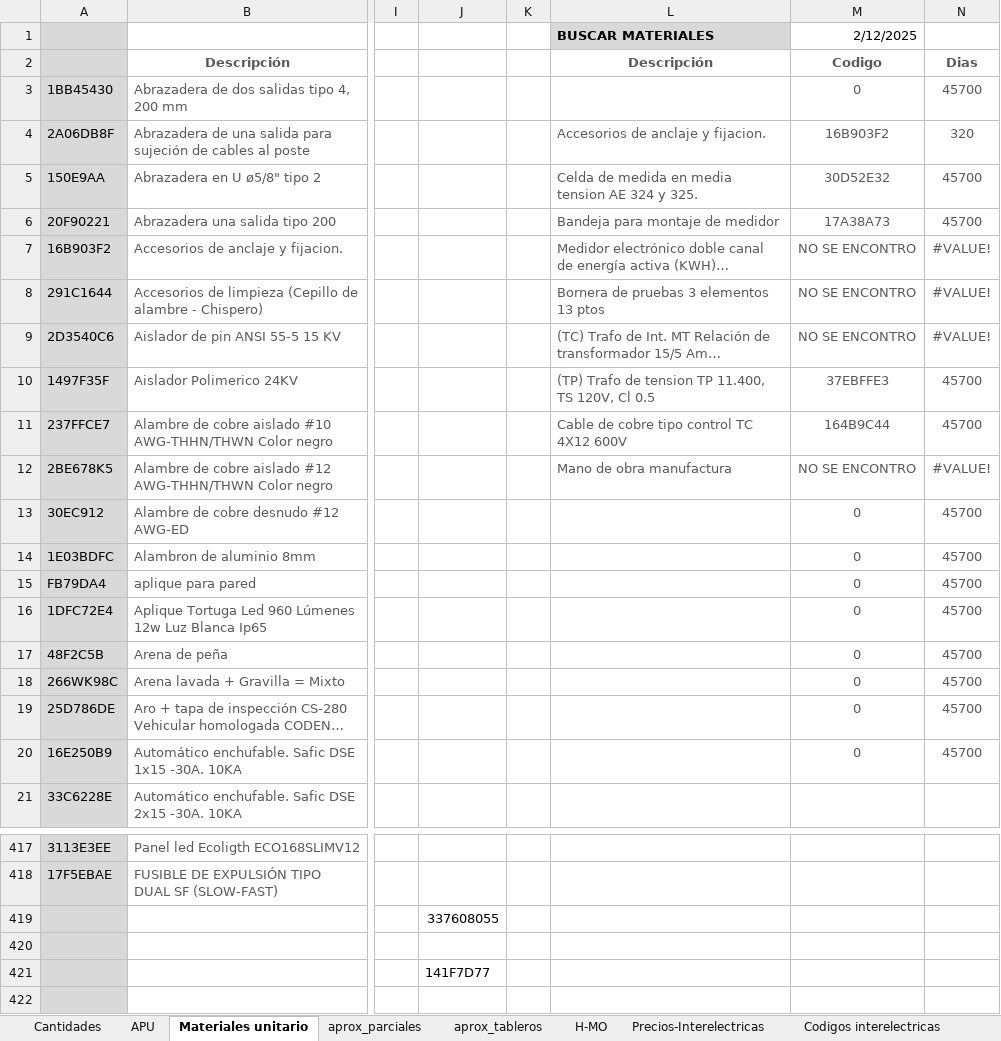
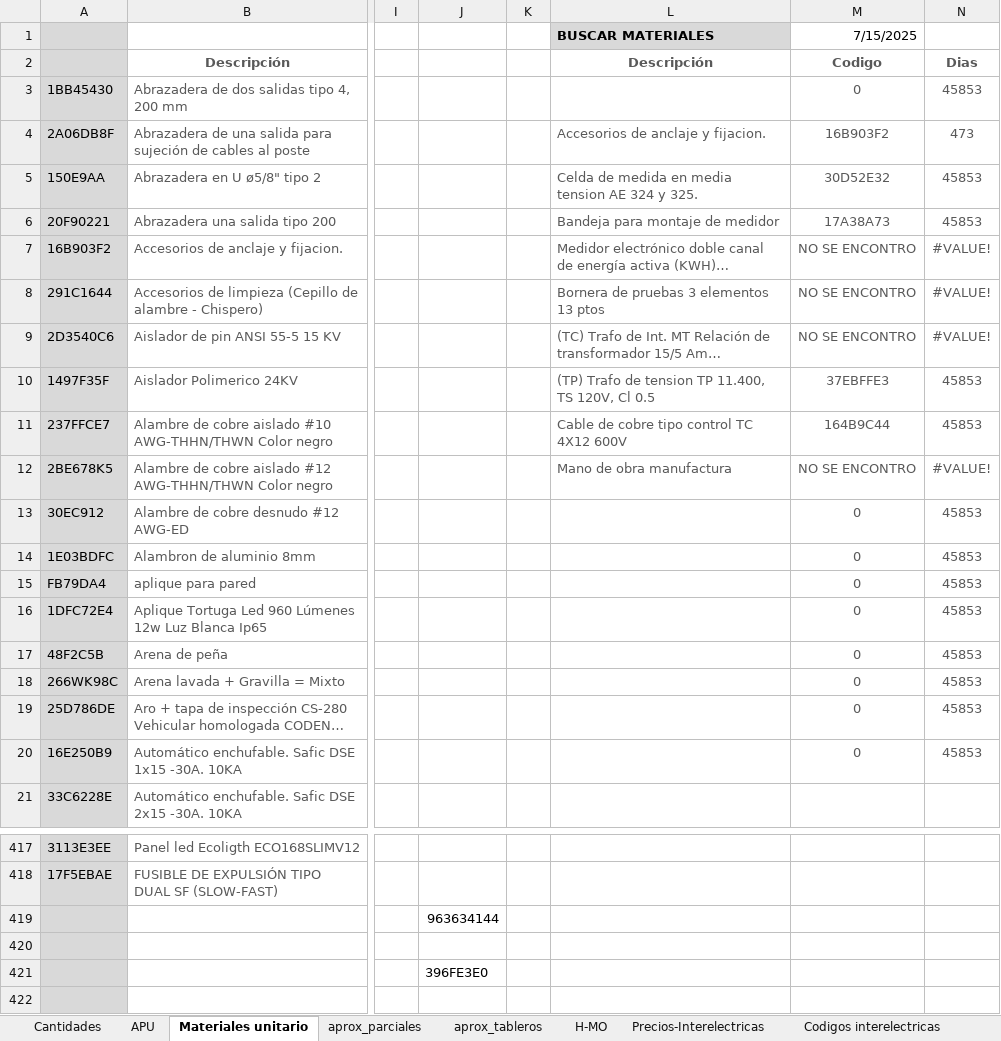
Before and after one commit to luised89/presupower, an Excel workbook: src/main/resources/Presupuesto obra preliminar.xlsx, sheet Materiales unitario, drawn as a sheet; only a part is shown, gaps mark what is left out; long unchanged cells end in …; values as stored, in another font and other column widths than the file's, no borders; conditional formats not drawn; the diff names each change by its address in the sheet, - before the commit and + after, or states it on an @@ line.

```diff
--- a/src/main/resources/Presupuesto obra preliminar.xlsx (sheet Materiales unitario)
+++ b/src/main/resources/Presupuesto obra preliminar.xlsx (sheet Materiales unitario)
-M1 (Codigo): 2/12/2025
+M1 (Codigo): 7/15/2025
-N3 (Dias): 45700
+N3 (Dias): 45853
-N4 (Dias): 320
+N4 (Dias): 473
-N5:N6 (Dias): 45700
+N5:N6 (Dias): 45853
-N10:N11 (Dias): 45700
+N10:N11 (Dias): 45853
-N13:N20 (Dias): 45700
+N13:N20 (Dias): 45853
-J419: 337608055
+J419: 963634144
-J421: 141F7D77
+J421: 396FE3E0
```
Also changed, not shown: sheet Cantidades, src/main/resources/PresX.xlsx, src/main/resources/Presupuesto 0.xlsx, 3 other files.
